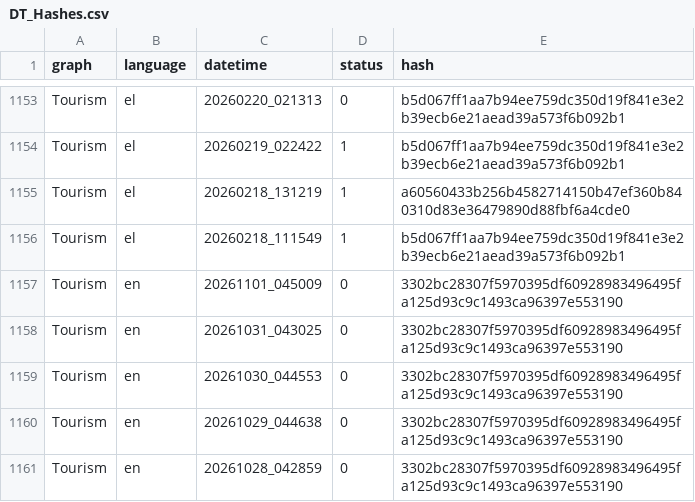
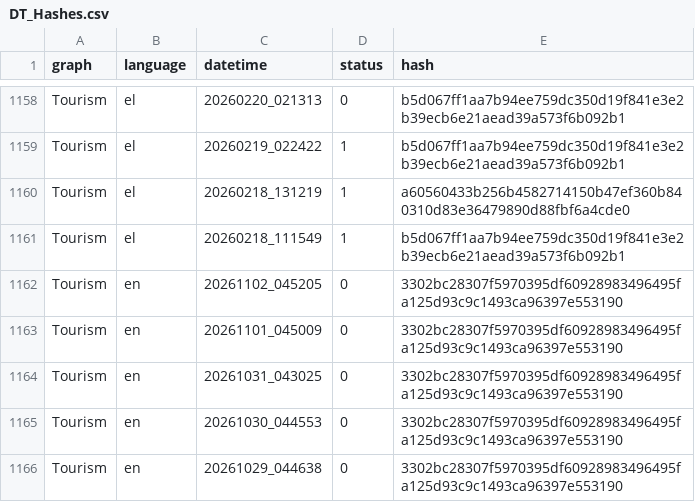
Before and after one commit to ahattofis/iframetest, a CSV file: logs/DT_Hashes.csv, drawn as a sheet; only a part is shown, gaps mark what is left out; the shorter side is filled out with more unchanged rows; the diff covers the shown part only; the diff names each change by its address in the sheet, - before the commit and + after, or states it on an @@ line.

```diff
--- a/logs/DT_Hashes.csv
+++ b/logs/DT_Hashes.csv
+row 1162: Tourism | en | 20261102_045205 | 0 | 3302bc28307f5970395df60928983496495fa125d93c9c1493ca96397e553190
```
Also changed, not shown: 5 added rows elsewhere in this file, 1 other file.
